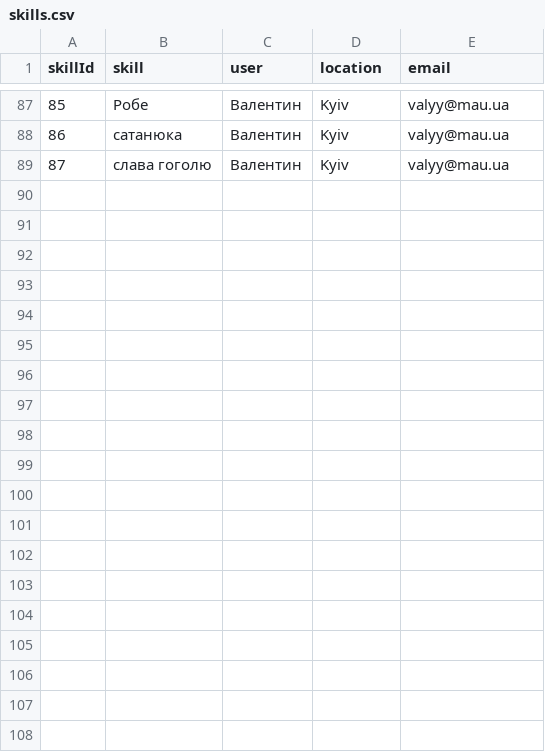
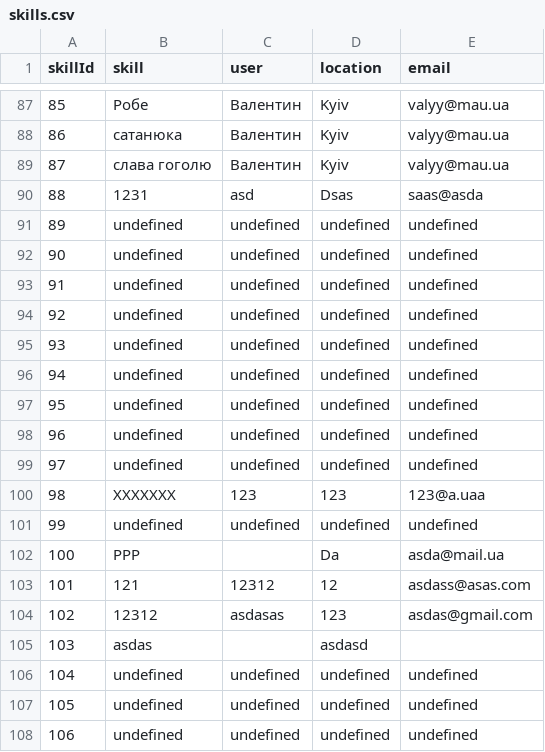
Before and after one commit to junkiewind/ukrainianskills, a CSV file: db/skills.csv, drawn as a sheet; only a part is shown, gaps mark what is left out; the diff covers the shown part only.

```diff
--- a/db/skills.csv
+++ b/db/skills.csv
@@ -89 +89,20 @@ skillId,skill,user,location,email
 87,слава гоголю,Валентин,Kyiv,valyy@mau.ua
+88,1231,asd,Dsas,saas@asda
+89,undefined,undefined,undefined,undefined
+90,undefined,undefined,undefined,undefined
+91,undefined,undefined,undefined,undefined
+92,undefined,undefined,undefined,undefined
+93,undefined,undefined,undefined,undefined
+94,undefined,undefined,undefined,undefined
+95,undefined,undefined,undefined,undefined
+96,undefined,undefined,undefined,undefined
+97,undefined,undefined,undefined,undefined
+98,XXXXXXX,123,123,123@a.uaa
+99,undefined,undefined,undefined,undefined
+100,PPP,,Da,asda@mail.ua
+101,121,12312,12,asdass@asas.com
+102,12312,asdasas,123,asdas@gmail.com
+103,asdas,,asdasd,
+104,undefined,undefined,undefined,undefined
+105,undefined,undefined,undefined,undefined
+106,undefined,undefined,undefined,undefined
```
Also changed, not shown: 13 added rows elsewhere in this file, 7 other files.
